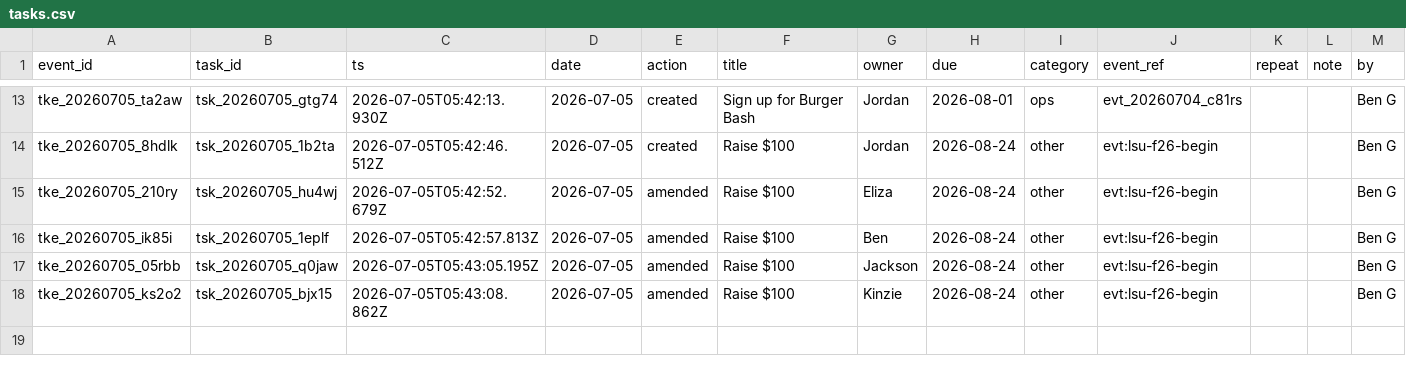
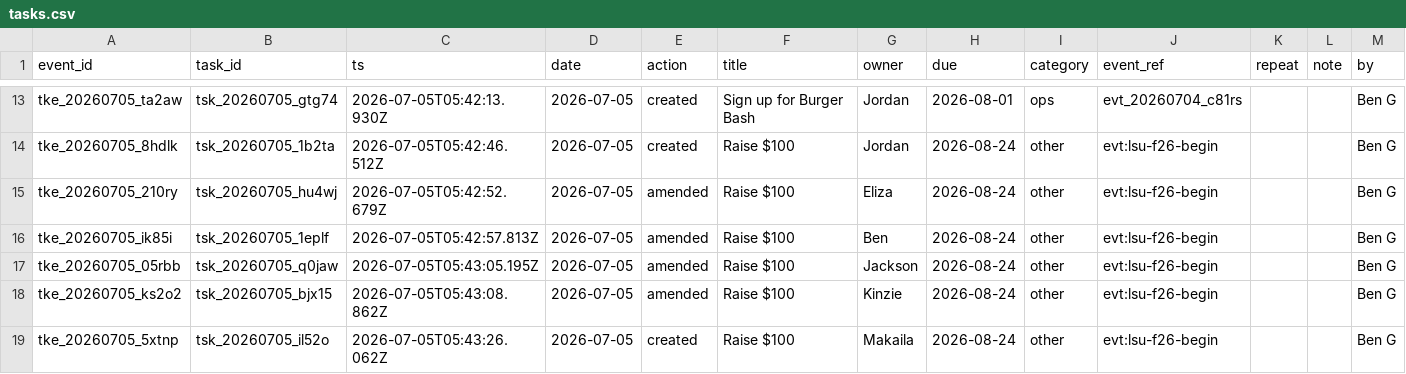
Before and after one commit to lsu-agribusiness-club/club-records, a CSV file: data/tasks.csv, drawn as a sheet; only a part is shown, gaps mark what is left out; the diff names each change by its address in the sheet, - before the commit and + after, or states it on an @@ line.

Commit message:
Task created: Raise $100

```diff
--- a/data/tasks.csv
+++ b/data/tasks.csv
+row 19: tke_20260705_5xtnp | tsk_20260705_il52o | 2026-07-05T05:43:26.062Z | 2026-07-05 | created | Raise $100 | Makaila | 2026-08-24 | other | evt:lsu-f26-begin |  |  | Ben G
```
